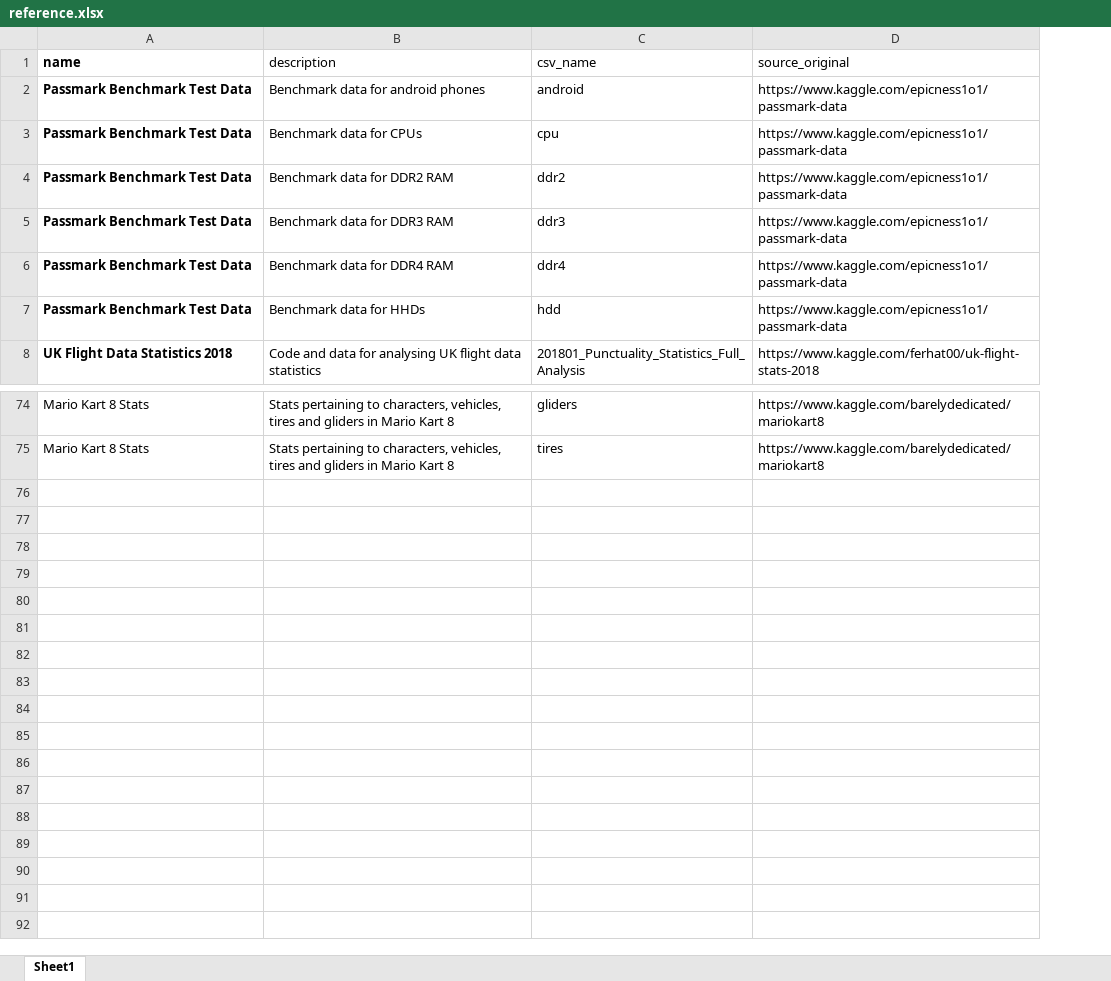
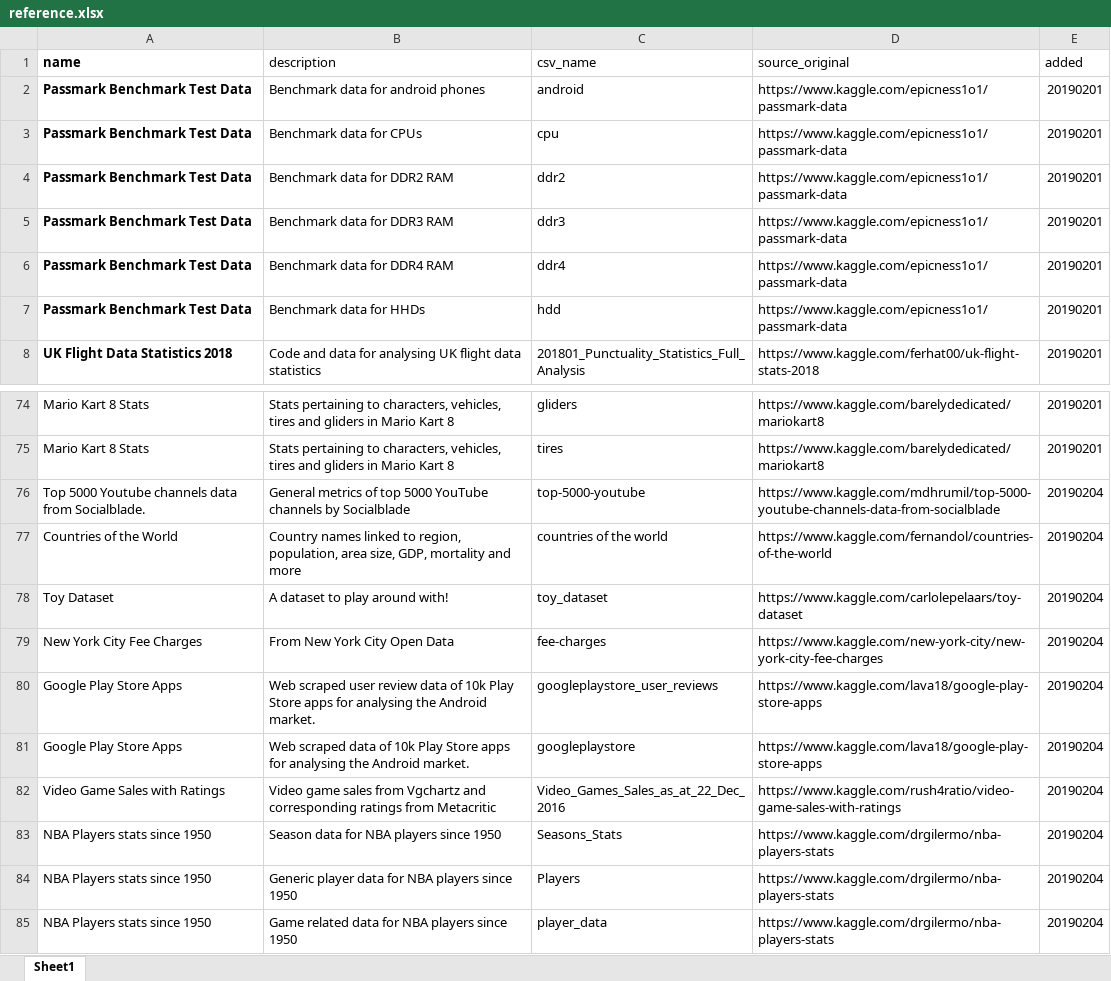
Before and after one commit to danielc92/kaggle-csv-data, an Excel workbook: reference.xlsx, sheet Sheet1, drawn as a sheet; only a part is shown, gaps mark what is left out; values as stored, in another font and other column widths than the file's, no borders; the diff names each change by its address in the sheet, - before the commit and + after, or states it on an @@ line.

Commit message:
Added some more data

```diff
--- a/reference.xlsx (sheet Sheet1)
+++ b/reference.xlsx (sheet Sheet1)
+column E (added), rows 2-8: all 20190201; rows 74-75: 20190201 | 20190201
+row 76: Top 5000 Youtube channels data from Socialblade. | General metrics of top 5000 YouTube channels by Socialblade | top-5000-youtube | https://www.kaggle.com/mdhrumil/top-5000-youtube-channels-data-from-socialblade | 20190204
+row 77: Countries of the World | Country names linked to region, population, area size, GDP, mortality and more | countries of the world | https://www.kaggle.com/fernandol/countries-of-the-world | 20190204
+row 78: Toy Dataset | A dataset to play around with! | toy_dataset | https://www.kaggle.com/carlolepelaars/toy-dataset | 20190204
+row 79: New York City Fee Charges | From New York City Open Data | fee-charges | https://www.kaggle.com/new-york-city/new-york-city-fee-charges | 20190204
+row 80: Google Play Store Apps | Web scraped user review data of 10k Play Store apps for analysing the Android market. | googleplaystore_user_reviews | https://www.kaggle.com/lava18/google-play-store-apps | 20190204
+row 81: Google Play Store Apps | Web scraped data of 10k Play Store apps for analysing the Android market. | googleplaystore | https://www.kaggle.com/lava18/google-play-store-apps | 20190204
+row 82: Video Game Sales with Ratings | Video game sales from Vgchartz and corresponding ratings from Metacritic | Video_Games_Sales_as_at_22_Dec_2016 | https://www.kaggle.com/rush4ratio/video-game-sales-with-ratings | 20190204
+row 83: NBA Players stats since 1950 | Season data for NBA players since 1950 | Seasons_Stats | https://www.kaggle.com/drgilermo/nba-players-stats | 20190204
+row 84: NBA Players stats since 1950 | Generic player data for NBA players since 1950 | Players | https://www.kaggle.com/drgilermo/nba-players-stats | 20190204
+row 85: NBA Players stats since 1950 | Game related data for NBA players since 1950 | player_data | https://www.kaggle.com/drgilermo/nba-players-stats | 20190204
```
Also changed, not shown: 11 other files.
